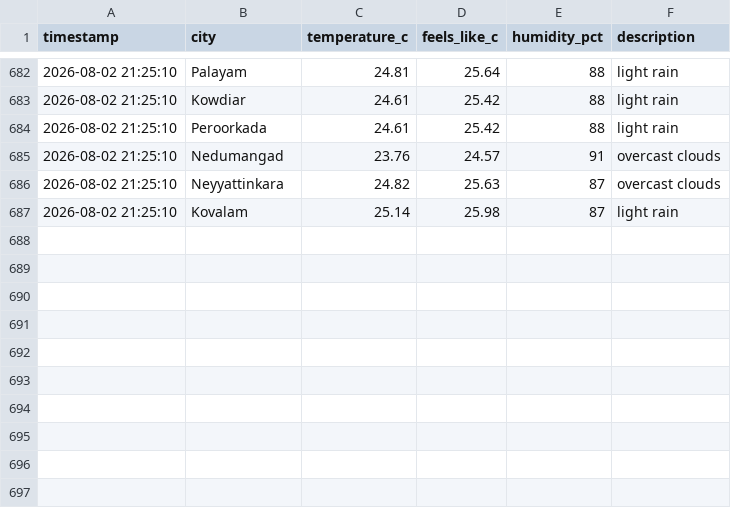
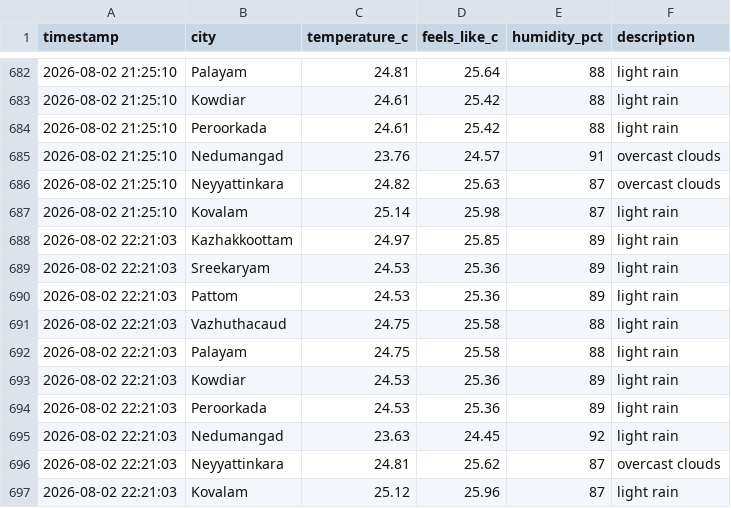
Before and after one commit to aravindrs27/weather-tracker, a CSV file: weather_log.csv, drawn as a sheet; only a part is shown, gaps mark what is left out; the diff names each change by its address in the sheet, - before the commit and + after, or states it on an @@ line.

Commit message:
Update weather log and chart

```diff
--- a/weather_log.csv
+++ b/weather_log.csv
+row 688: 2026-08-02 22:21:03 | Kazhakkoottam | 24.97 | 25.85 | 89 | light rain
+row 689: 2026-08-02 22:21:03 | Sreekaryam | 24.53 | 25.36 | 89 | light rain
+row 690: 2026-08-02 22:21:03 | Pattom | 24.53 | 25.36 | 89 | light rain
+row 691: 2026-08-02 22:21:03 | Vazhuthacaud | 24.75 | 25.58 | 88 | light rain
+row 692: 2026-08-02 22:21:03 | Palayam | 24.75 | 25.58 | 88 | light rain
+row 693: 2026-08-02 22:21:03 | Kowdiar | 24.53 | 25.36 | 89 | light rain
+row 694: 2026-08-02 22:21:03 | Peroorkada | 24.53 | 25.36 | 89 | light rain
+row 695: 2026-08-02 22:21:03 | Nedumangad | 23.63 | 24.45 | 92 | light rain
+row 696: 2026-08-02 22:21:03 | Neyyattinkara | 24.81 | 25.62 | 87 | overcast clouds
+row 697: 2026-08-02 22:21:03 | Kovalam | 25.12 | 25.96 | 87 | light rain
```
Also changed, not shown: 1 other file.
